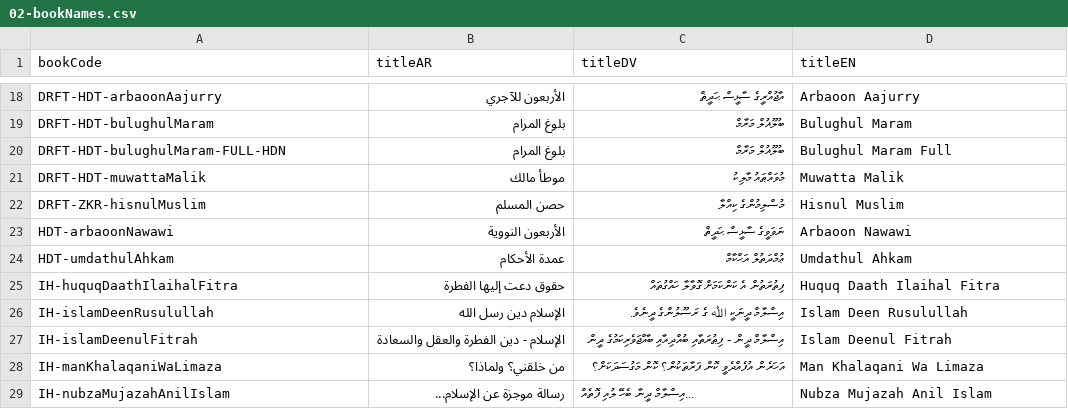
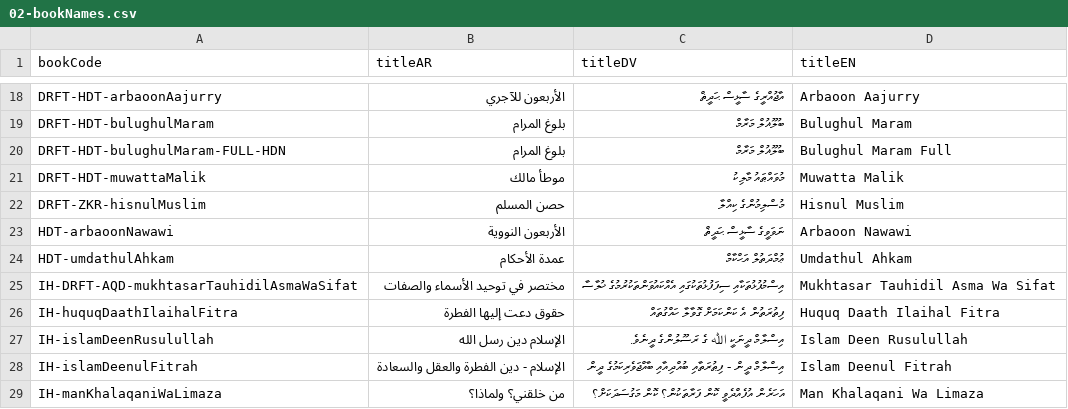
Before and after one commit to hadithmv/hadithmv.github.io, a CSV file: codebase/data/02-bookNames.csv, drawn as a sheet; only a part is shown, gaps mark what is left out; the shorter side is filled out with more unchanged rows; the diff names each change by its address in the sheet, - before the commit and + after, or states it on an @@ line.

Commit message:
Update to v6.9.85, Add 1 file, Update 1 file
2026-07-22 11:32

- Add: codebase/data/IH-DRFT-AQD-mukhtasarTauhidilAsmaWaSifat.csv
- Update: codebase/data/02-bookNames.csv


Former-commit-id: bd6b6a0465d122736432f08e560a7da5ff52c177
Former-commit-id: b29ced7eeb3db98f713b3235a2858db41956b1d2

```diff
--- a/codebase/data/02-bookNames.csv
+++ b/codebase/data/02-bookNames.csv
+row 25: IH-DRFT-AQD-mukhtasarTauhidilAsmaWaSifat | مختصر في توحيد الأسماء والصفات | އިސްމުފުޅުތަކާއި ސިފަފުޅުތަކުގައި އެއްކައުވަންތަކުރުމުގެ ޚުލާސާ | Mukhtasar Tauhidil Asma Wa Sifat
```
